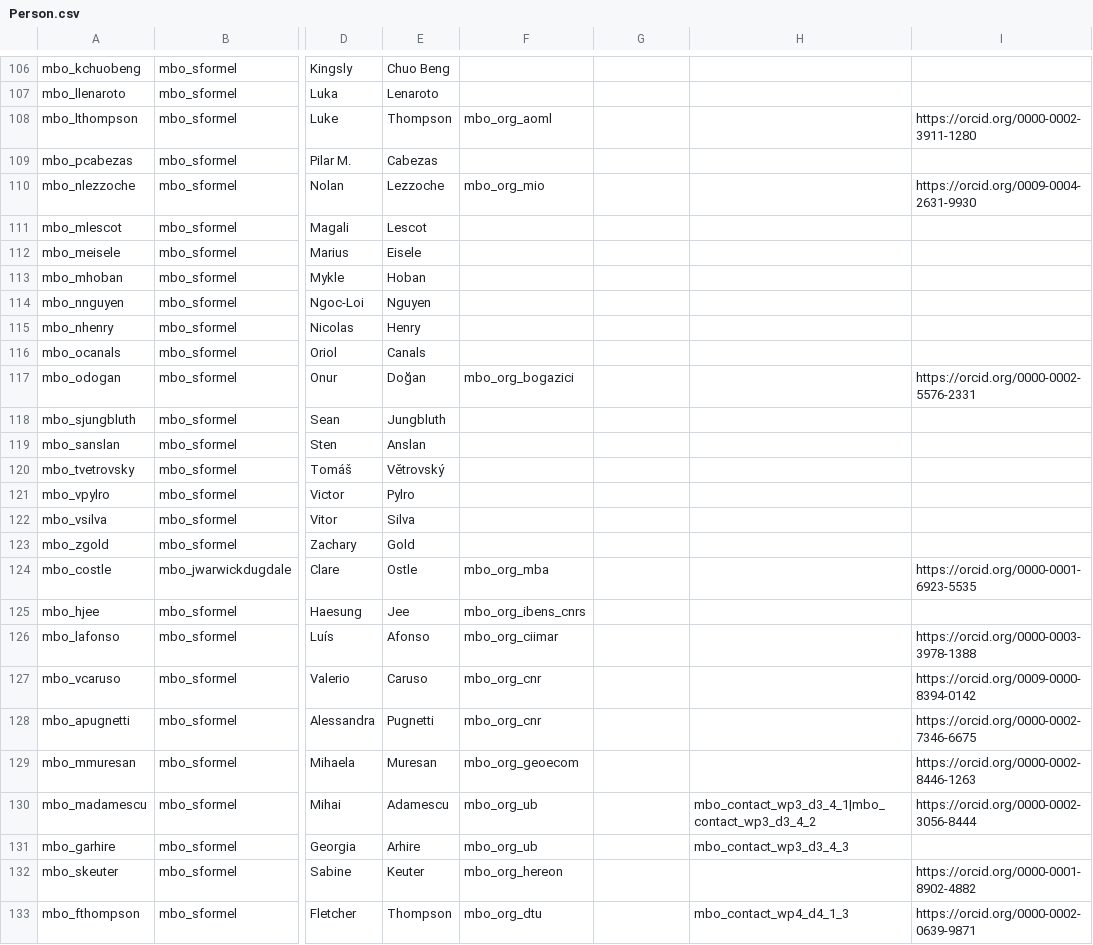
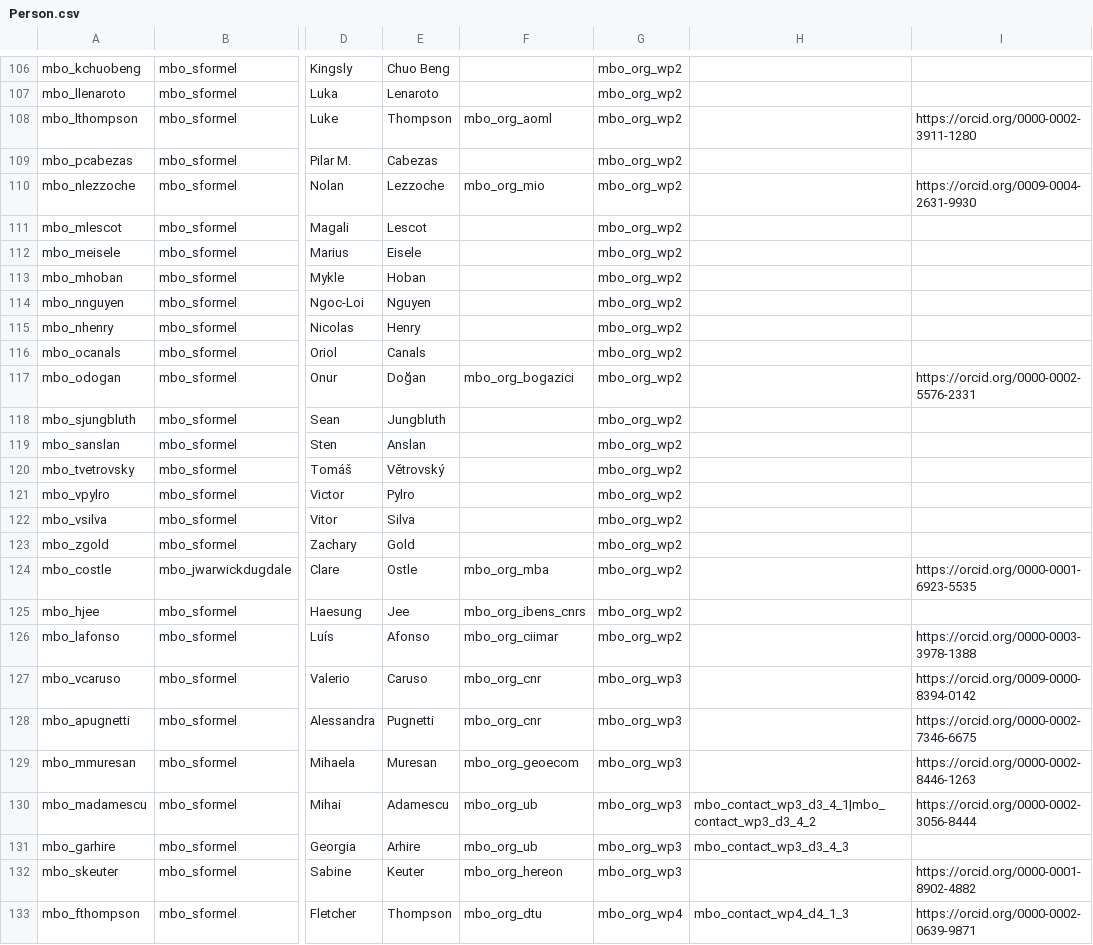
Before and after one commit to marco-bolo/csv-to-json-ld, a CSV file: data/Person.csv, drawn as a sheet; only a part is shown, gaps mark what is left out; the diff covers the shown part only; the diff names each change by its address in the sheet, - before the commit and + after, or states it on an @@ line.

```diff
--- a/data/Person.csv
+++ b/data/Person.csv
-G106:G126: (empty)
+G106:G126: mbo_org_wp2
-G127:G132: (empty)
+G127:G132: mbo_org_wp3
-G133: (empty)
+G133: mbo_org_wp4
```
Also changed, not shown: 75 edited cells elsewhere in this file.
